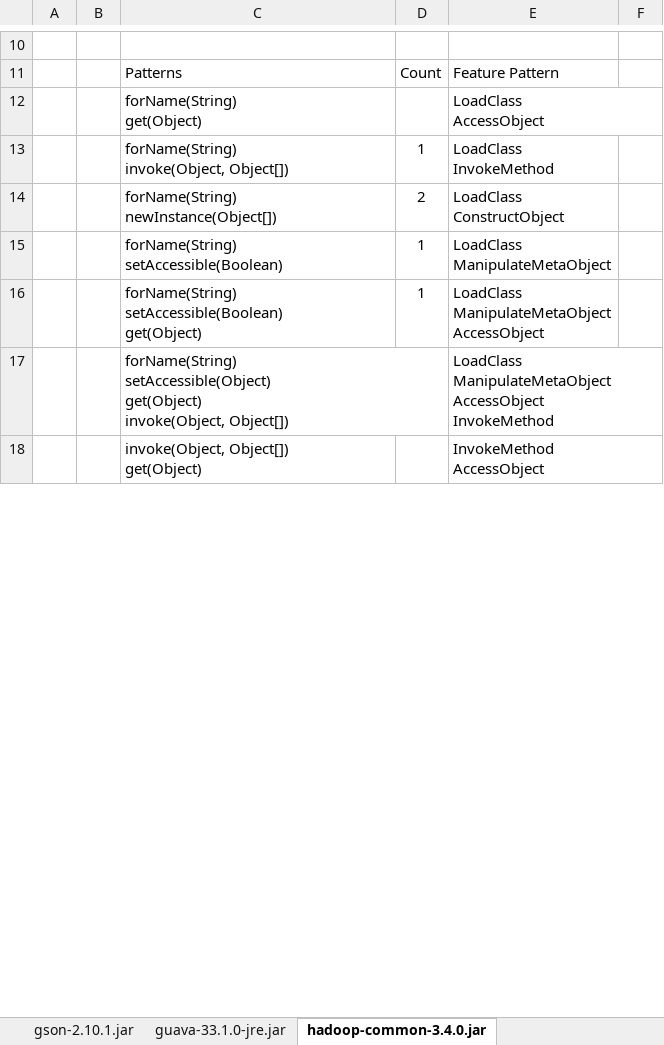
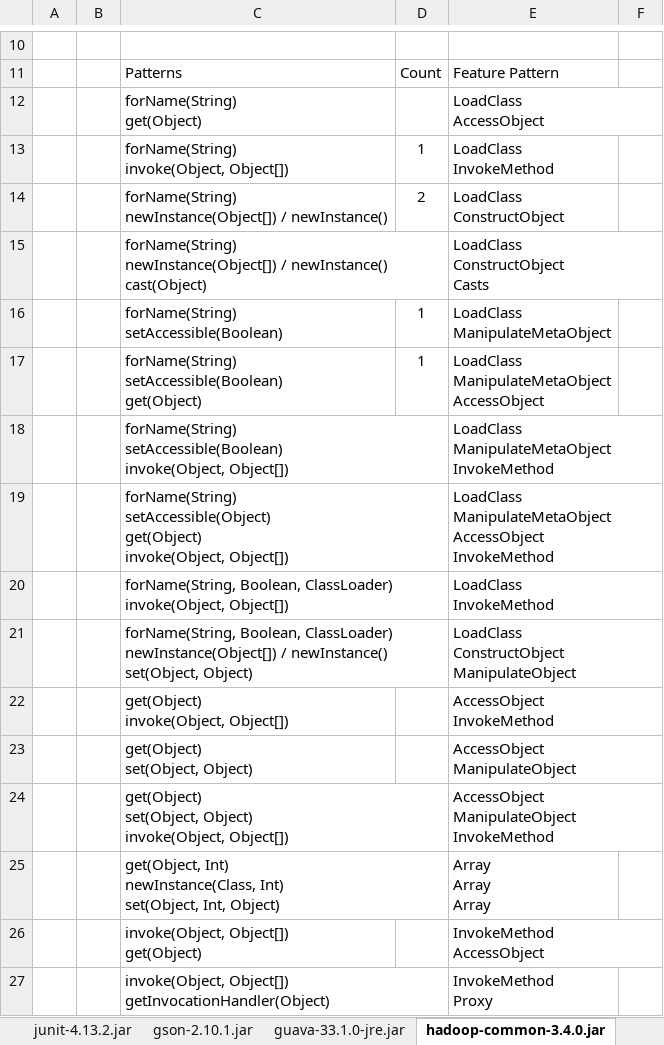
Before and after one commit to lu25ca09/ReflectDetect, an Excel workbook: result/results.xlsx, sheet hadoop-common-3.4.0.jar, drawn as a sheet; only a part is shown, gaps mark what is left out; values as stored, in another font and other column widths than the file's, no borders; ↵ is a line break in a cell; the diff covers the shown part only; the diff names each change by its address in the sheet, - before the commit and + after, or states it on an @@ line.

```diff
--- a/result/results.xlsx (sheet hadoop-common-3.4.0.jar)
+++ b/result/results.xlsx (sheet hadoop-common-3.4.0.jar)
-C14: forName(String) ↵ newInstance(Object[])
+C14: forName(String) ↵ newInstance(Object[]) / newInstance()
+row 15:  |  | forName(String) ↵ newInstance(Object[]) / newInstance() ↵ cast(Object) |  | LoadClass ↵ ConstructObject ↵ Casts
+row 18:  |  | forName(String) ↵ setAccessible(Boolean) ↵ invoke(Object, Object[]) |  | LoadClass ↵ ManipulateMetaObject ↵ InvokeMethod
+row 20:  |  | forName(String, Boolean, ClassLoader) ↵ invoke(Object, Object[]) |  | LoadClass ↵ InvokeMethod
+row 21:  |  | forName(String, Boolean, ClassLoader) ↵ newInstance(Object[]) / newInstance() ↵ set(Object, Object) |  | LoadClass ↵ ConstructObject ↵ ManipulateObject
+row 22:  |  | get(Object) ↵ invoke(Object, Object[]) |  | AccessObject ↵ InvokeMethod
+row 23:  |  | get(Object) ↵ set(Object, Object) |  | AccessObject ↵ ManipulateObject
+row 24:  |  | get(Object) ↵ set(Object, Object) ↵ invoke(Object, Object[]) |  | AccessObject ↵ ManipulateObject ↵ InvokeMethod
+row 25:  |  | get(Object, Int) ↵ newInstance(Class, Int) ↵ set(Object, Int, Object) |  | Array ↵ Array ↵ Array
+row 27:  |  | invoke(Object, Object[]) ↵ getInvocationHandler(Object) |  | InvokeMethod ↵ Proxy
```
Also changed, not shown: 12 added rows and 4 edited cells elsewhere in this sheet, sheet assertj-core-3.25.3.jar, sheet gson-2.10.1.jar, sheet guava-33.1.0-jre.jar, sheet junit-4.13.2.jar, sheet jackson-databind-2.17.0.jar, sheet template, 1 more sheet, other sheet tabs, charts or pictures.
